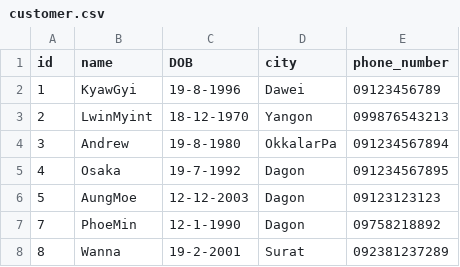
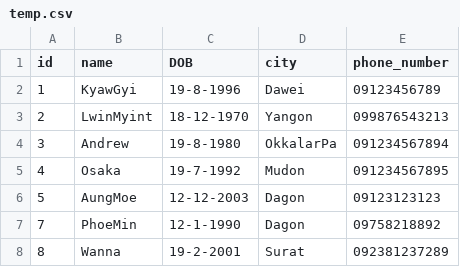
Before and after one commit to FurryForWhat/python_101, a CSV file: temp.csv (was customer.csv), drawn as a sheet.

```diff
--- a/customer.csv
+++ b/temp.csv
@@ -4,3 +4,3 @@ id,name,DOB,city,phone_number
 3,Andrew,19-8-1980,OkkalarPa,091234567894
-4,Osaka,19-7-1992,Dagon,091234567895
+4,Osaka,19-7-1992,Mudon,091234567895
 5,AungMoe,12-12-2003,Dagon,09123123123
```
Also changed, not shown: 3 other files.
